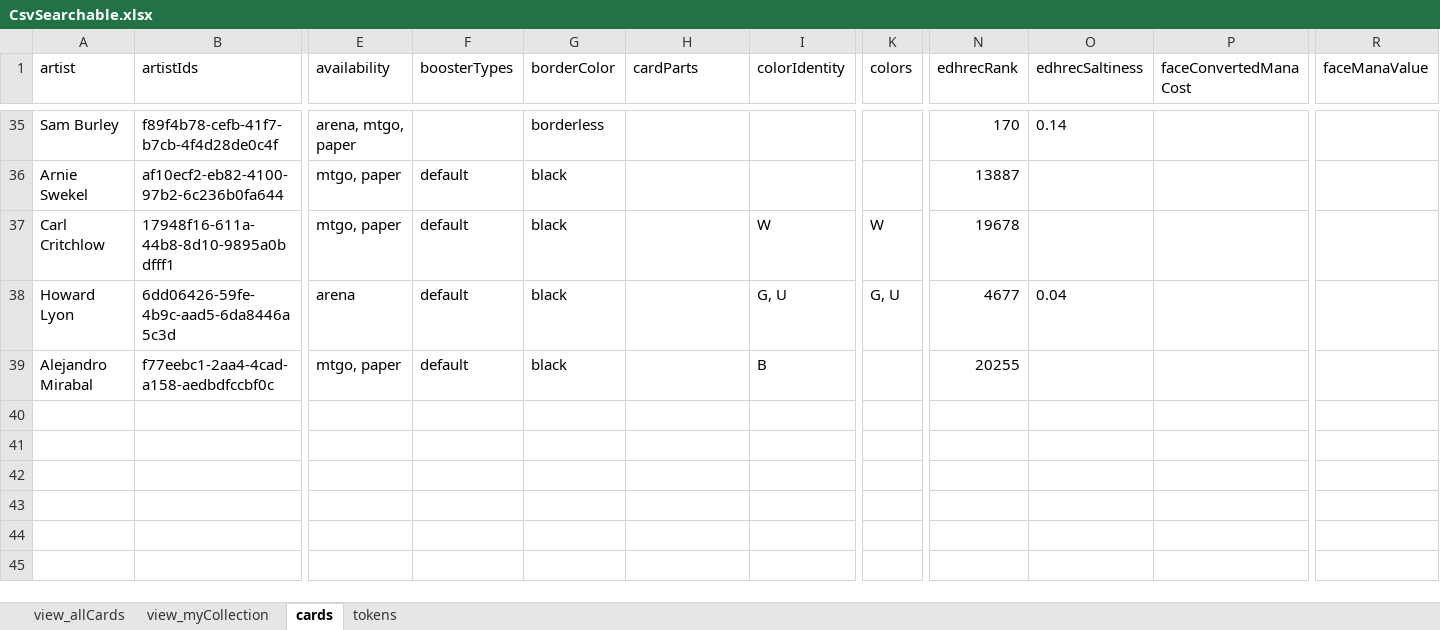
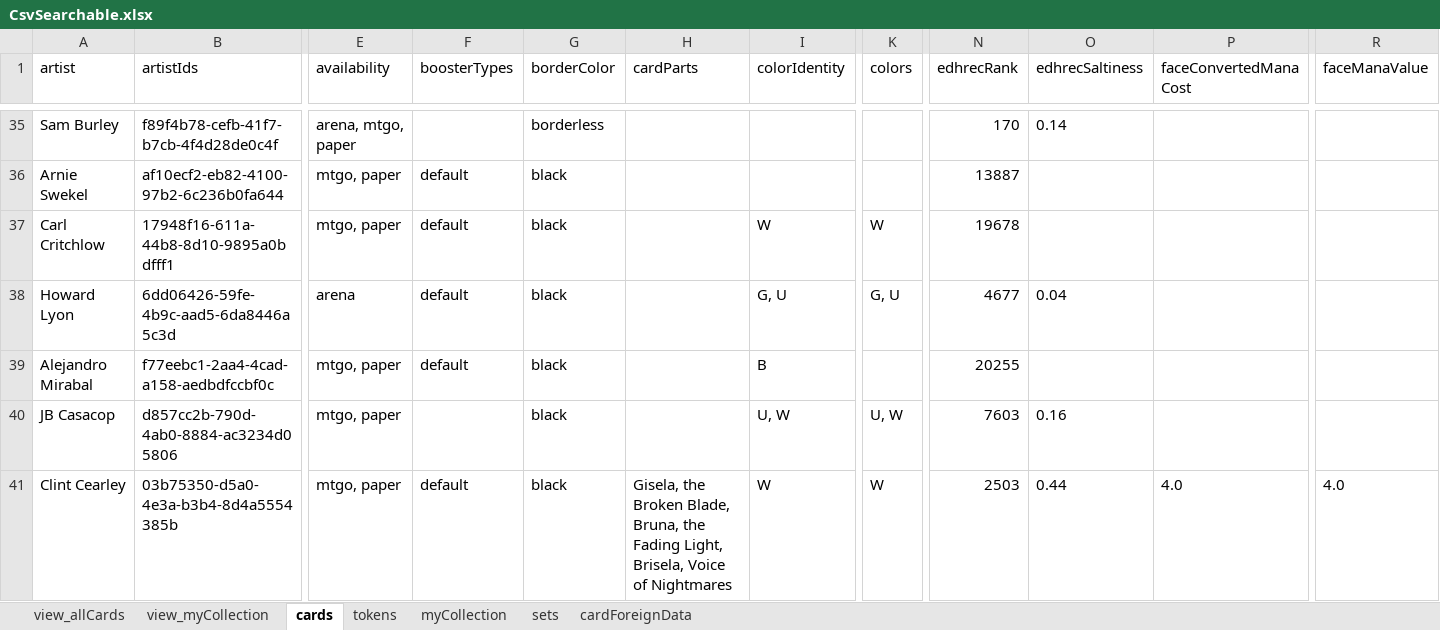
Before and after one commit to PsykoFant/CollectaMundo, an Excel workbook: CollectaMundo/TestFiles/CsvSearchable.xlsx, sheet cards, drawn as a sheet; only a part is shown, gaps mark what is left out; values as stored, in another font and other column widths than the file's, no borders; table styles not drawn; rows hold the shown columns only; the diff names each change by its address in the sheet, - before the commit and + after, or states it on an @@ line.

```diff
--- a/CollectaMundo/TestFiles/CsvSearchable.xlsx (sheet cards)
+++ b/CollectaMundo/TestFiles/CsvSearchable.xlsx (sheet cards)
+sheet tab: myCollection
+sheet tab: sets
+sheet tab: cardForeignData
+row 40: JB Casacop | d857cc2b-790d-4ab0-8884-ac3234d05806 | mtgo, paper |  | black |  | U, W | U, W | 7603 | 0.16
+row 41: Clint Cearley | 03b75350-d5a0-4e3a-b3b4-8d4a5554385b | mtgo, paper | default | black | Gisela, the Broken Blade, Bruna, the Fading Light, Brisela, Voice of Nightmares | W | W | 2503 | 0.44 | 4.0 | 4.0
```
Also changed, not shown: sheet view_myCollection, sheet view_allCards, 11 other files.
